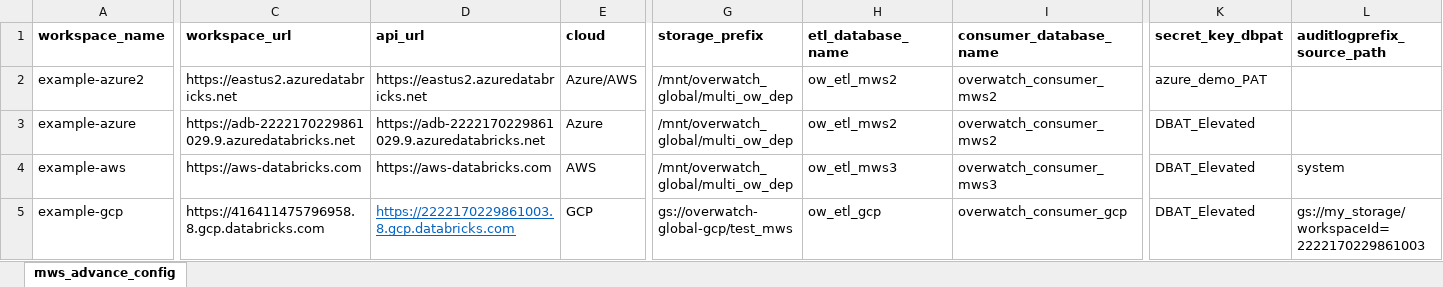
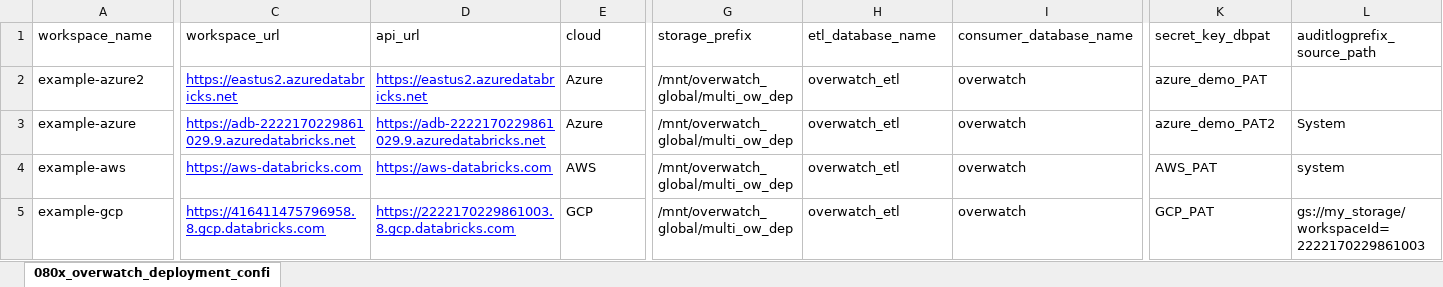
Before and after one commit to databrickslabs/overwatch, an Excel workbook: docs-compose/overwatch_docs/static/assets/DeployOverwatch/080x_overwatch_deployment_config_template.xlsx, sheet 080x_overwatch_deployment_confi, drawn as a sheet; only a part is shown, gaps mark what is left out; values as stored, in another font and other column widths than the file's, no borders; charts and pictures not drawn; the diff covers the shown part only; the diff names each change by its address in the sheet, - before the commit and + after, or states it on an @@ line.

```diff
--- a/docs-compose/overwatch_docs/static/assets/DeployOverwatch/080x_overwatch_deployment_config_template.xlsx (sheet 080x_overwatch_deployment_confi)
+++ b/docs-compose/overwatch_docs/static/assets/DeployOverwatch/080x_overwatch_deployment_config_template.xlsx (sheet 080x_overwatch_deployment_confi)
-sheet tab: mws_advance_config
+sheet tab: 080x_overwatch_deployment_confi
-A1:L1 bold: on
+A1:L1 bold: off
@@ C2:D4 underline: off → on, text colour: black → #0000FF @@
-E2 (cloud): Azure/AWS
+E2 (cloud): Azure
-H2:H3 (etl_database_name): ow_etl_mws2
+H2:H3 (etl_database_name): overwatch_etl
-I2:I3 (consumer_database_name): overwatch_consumer_mws2
+I2:I3 (consumer_database_name): overwatch
-K3 (secret_key_dbpat): DBAT_Elevated
+K3 (secret_key_dbpat): azure_demo_PAT2
-L3 (auditlogprefix_source_path): (empty)
+L3 (auditlogprefix_source_path): System
-H4 (etl_database_name): ow_etl_mws3
+H4 (etl_database_name): overwatch_etl
-I4 (consumer_database_name): overwatch_consumer_mws3
+I4 (consumer_database_name): overwatch
-K4 (secret_key_dbpat): DBAT_Elevated
+K4 (secret_key_dbpat): AWS_PAT
@@ C5 underline: off → on, text colour: black → #0000FF @@
-D5 text colour: #0563C1
+D5 text colour: #0000FF
-G5 (storage_prefix): gs://overwatch-global-gcp/test_mws
+G5 (storage_prefix): /mnt/overwatch_global/multi_ow_dep
-H5 (etl_database_name): ow_etl_gcp
+H5 (etl_database_name): overwatch_etl
-I5 (consumer_database_name): overwatch_consumer_gcp
+I5 (consumer_database_name): overwatch
-K5 (secret_key_dbpat): DBAT_Elevated
+K5 (secret_key_dbpat): GCP_PAT
```
Also changed, not shown: 2 edited cells and cell formats elsewhere in this sheet, charts or pictures, 4 other files.
